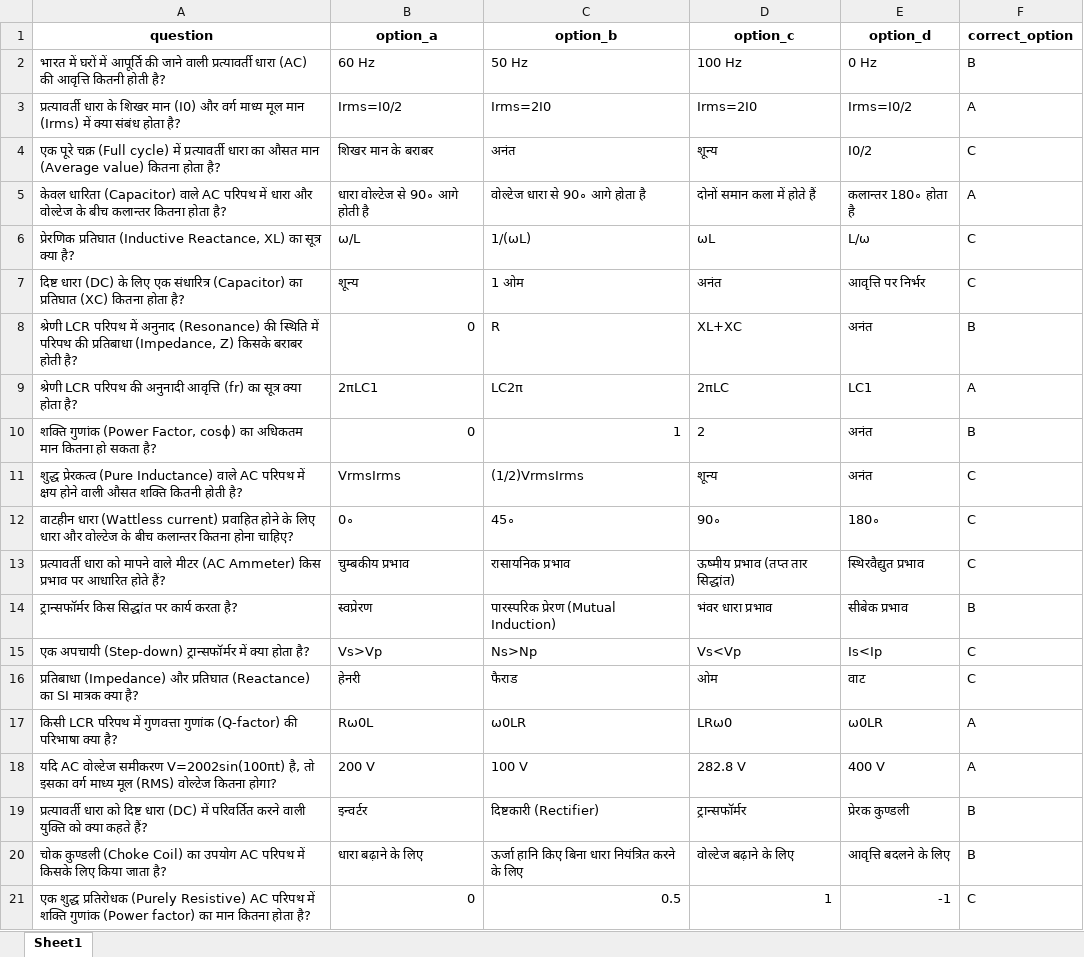
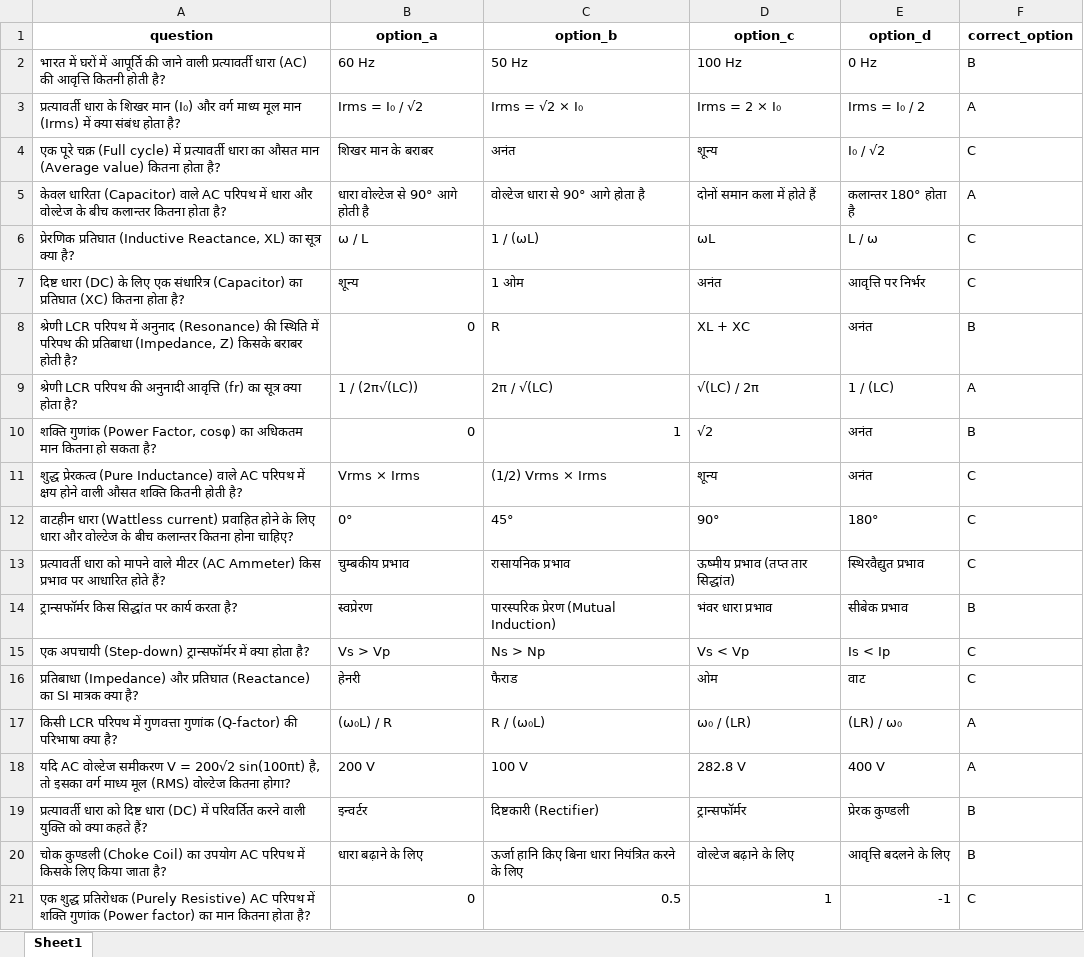
Before and after one commit to svsvermaverma-afk/phyquiz, an Excel workbook: questions_12.xlsx, sheet Sheet1, drawn as a sheet; values as stored, in another font and other column widths than the file's, no borders; removed rows and columns are numbered as before the commit, all else as after; the diff names each change by its address in the sheet, - before the commit and + after, or states it on an @@ line.

Commit message:
Add files via upload

```diff
--- a/questions_12.xlsx (sheet Sheet1)
+++ b/questions_12.xlsx (sheet Sheet1)
-row 3: प्रत्यावर्ती धारा के शिखर मान (I0) और वर्ग माध्य मूल मान (Irms) में क्या संबंध होता है? | Irms=I0/2 | Irms=2I0 | Irms=2I0 | Irms=I0/2 | A
+row 3: प्रत्यावर्ती धारा के शिखर मान (I₀) और वर्ग माध्य मूल मान (Irms) में क्या संबंध होता है? | Irms = I₀ / √2 | Irms = √2 × I₀ | Irms = 2 × I₀ | Irms = I₀ / 2 | A
-E4 (option_d): I0/2
+E4 (option_d): I₀ / √2
-B5 (option_a): धारा वोल्टेज से 90∘ आगे होती है
+B5 (option_a): धारा वोल्टेज से 90° आगे होती है
-C5 (option_b): वोल्टेज धारा से 90∘ आगे होता है
+C5 (option_b): वोल्टेज धारा से 90° आगे होता है
-E5 (option_d): कलान्तर 180∘ होता है
+E5 (option_d): कलान्तर 180° होता है
-B6 (option_a): ω/L
+B6 (option_a): ω / L
-C6 (option_b): 1/(ωL)
+C6 (option_b): 1 / (ωL)
-E6 (option_d): L/ω
+E6 (option_d): L / ω
-D8 (option_c): XL+XC
+D8 (option_c): XL + XC
-B9 (option_a): 2πLC1
+B9 (option_a): 1 / (2π√(LC))
-C9 (option_b): LC2π
+C9 (option_b): 2π / √(LC)
-D9 (option_c): 2πLC
+D9 (option_c): √(LC) / 2π
-E9 (option_d): LC1
+E9 (option_d): 1 / (LC)
-A10 (question): …(Power Factor, cosϕ) का अधिकतम…
+A10 (question): …(Power Factor, cosφ) का अधिकतम…
-D10 (option_c): 2
+D10 (option_c): √2
-B11 (option_a): VrmsIrms
+B11 (option_a): Vrms × Irms
-C11 (option_b): (1/2)VrmsIrms
+C11 (option_b): (1/2) Vrms × Irms
-B12 (option_a): 0∘
+B12 (option_a): 0°
-C12 (option_b): 45∘
+C12 (option_b): 45°
-D12 (option_c): 90∘
+D12 (option_c): 90°
-E12 (option_d): 180∘
+E12 (option_d): 180°
-B15 (option_a): Vs>Vp
+B15 (option_a): Vs > Vp
-C15 (option_b): Ns>Np
+C15 (option_b): Ns > Np
-D15 (option_c): Vs<Vp
+D15 (option_c): Vs < Vp
-E15 (option_d): Is<Ip
+E15 (option_d): Is < Ip
-B17 (option_a): Rω0L
+B17 (option_a): (ω₀L) / R
-C17 (option_b): ω0LR
+C17 (option_b): R / (ω₀L)
-D17 (option_c): LRω0
+D17 (option_c): ω₀ / (LR)
-E17 (option_d): ω0LR
+E17 (option_d): (LR) / ω₀
-A18 (question): …वोल्टेज समीकरण V=2002sin(100πt) है, तो…
+A18 (question): …वोल्टेज समीकरण V = 200√2 sin(100πt) है, तो…
```
